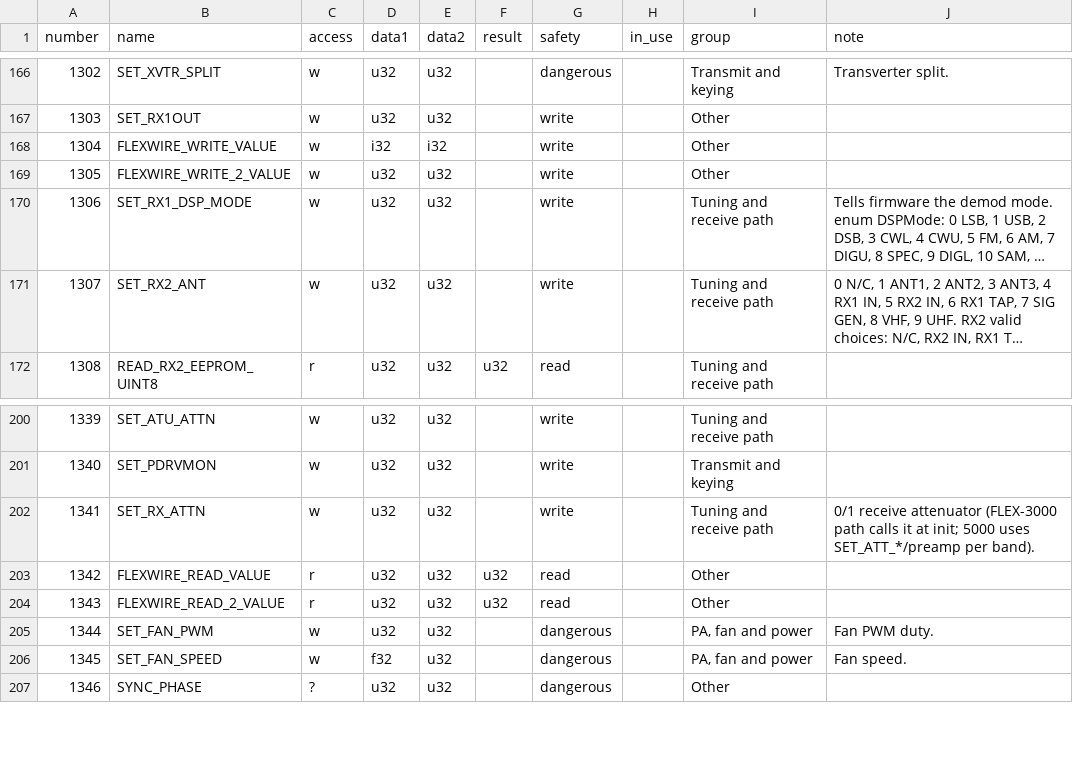
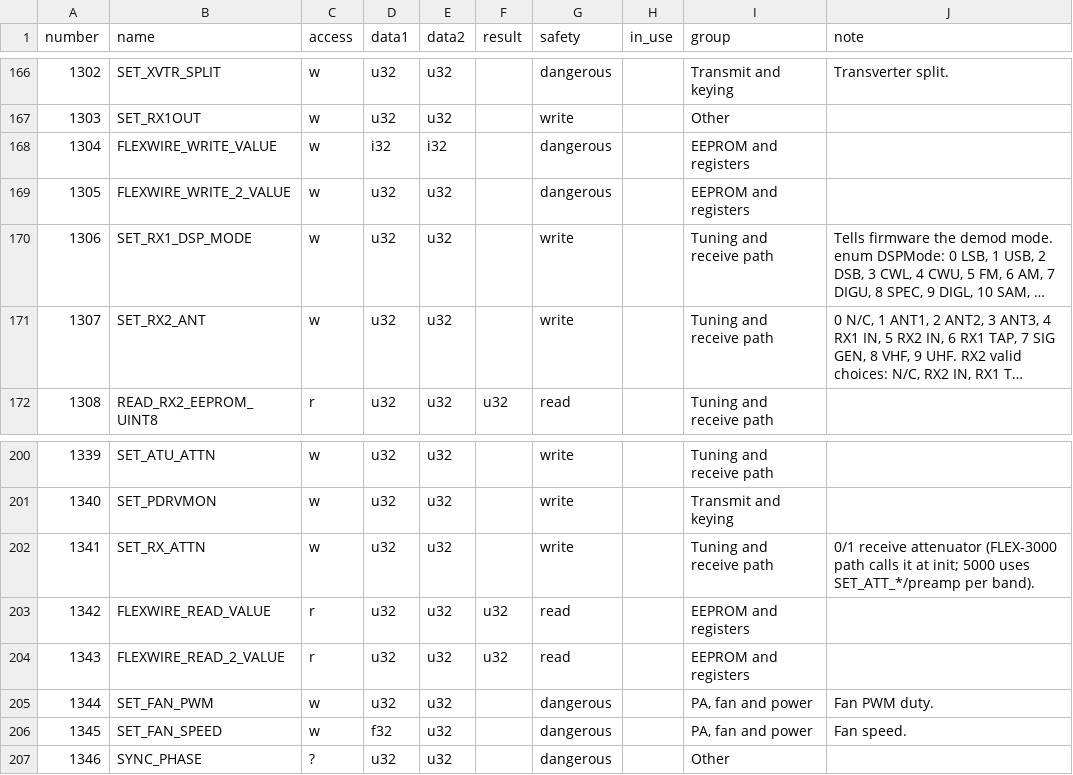
Before and after one commit to m0oml/fireside-sdr, a CSV file: protocol/opcodes.csv, drawn as a sheet; only a part is shown, gaps mark what is left out; long unchanged cells end in …; the diff names each change by its address in the sheet, - before the commit and + after, or states it on an @@ line.

```diff
--- a/protocol/opcodes.csv
+++ b/protocol/opcodes.csv
-G168:G169 (safety): write
+G168:G169 (safety): dangerous
-I168:I169 (group): Other
+I168:I169 (group): EEPROM and registers
-I203:I204 (group): Other
+I203:I204 (group): EEPROM and registers
```
Also changed, not shown: 39 other files.
